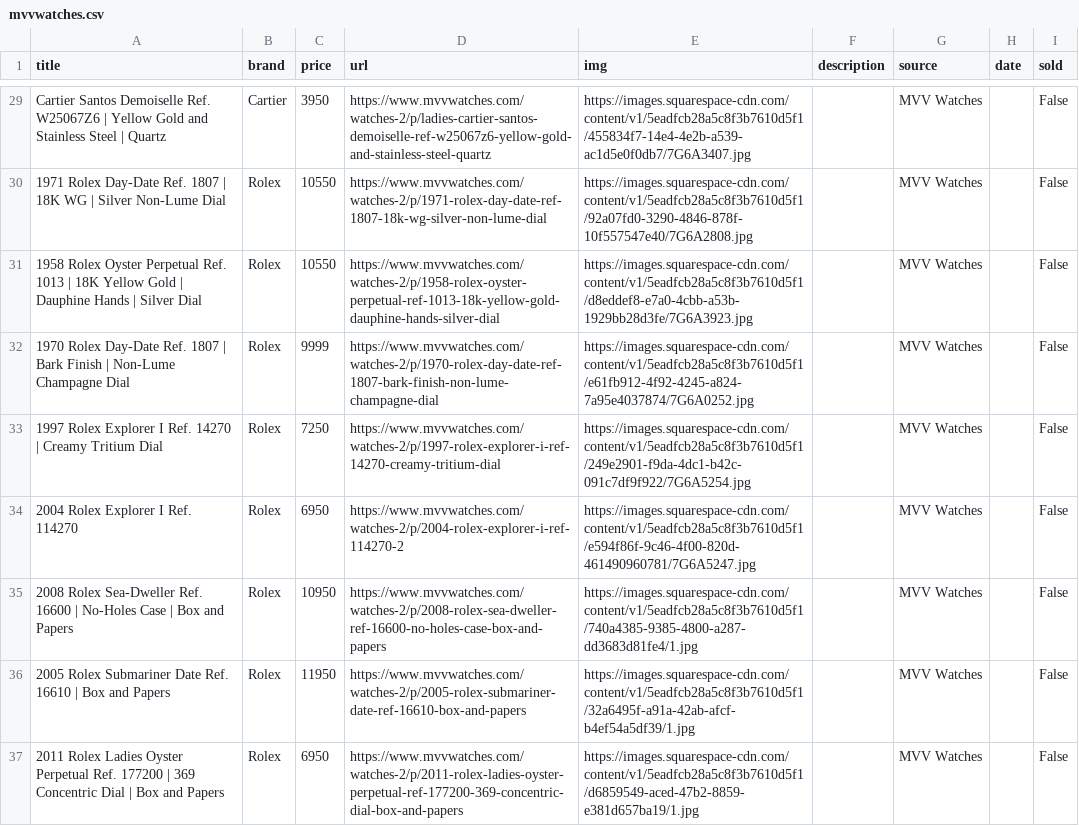
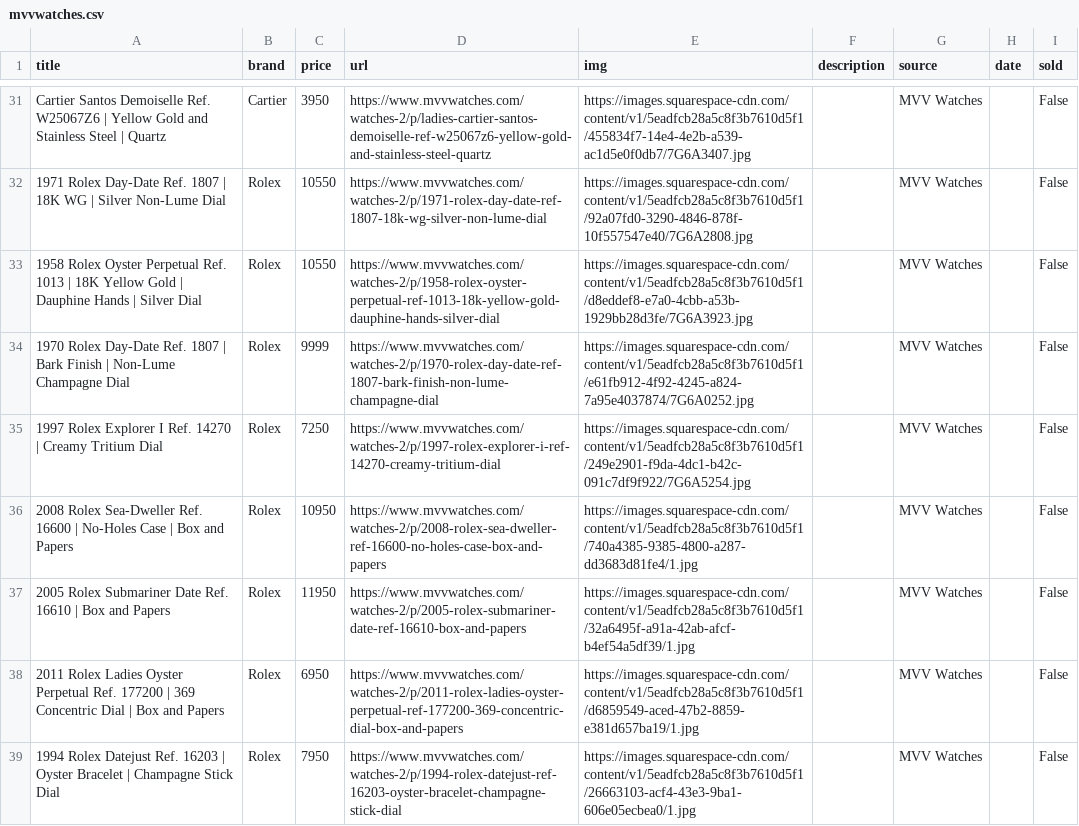
Before and after one commit to markatmutter-cloud/Dial, a CSV file: data/mvvwatches.csv, drawn as a sheet; only a part is shown, gaps mark what is left out; the shorter side is filled out with more unchanged rows; removed rows and columns are numbered as before the commit, all else as after; the diff covers the shown part only; the diff names each change by its address in the sheet, - before the commit and + after, or states it on an @@ line.

```diff
--- a/data/mvvwatches.csv
+++ b/data/mvvwatches.csv
-row 34: 2004 Rolex Explorer I Ref. 114270 | Rolex | 6950 | https://www.mvvwatches.com/watches-2/p/2004-rolex-explorer-i-ref-114270-2 | https://images.squarespace-cdn.com/content/v1/5eadfcb28a5c8f3b7610d5f1/e594f86f-9c46-4f00-820d-461490960781/7G6A5247.jpg |  | MVV Watches |  | False
```
Also changed, not shown: 3 added rows, 2 removed rows and 1 edited cell elsewhere in this file, data/collectorscorner.csv, data/tropicalwatch.csv, 10 other files.
